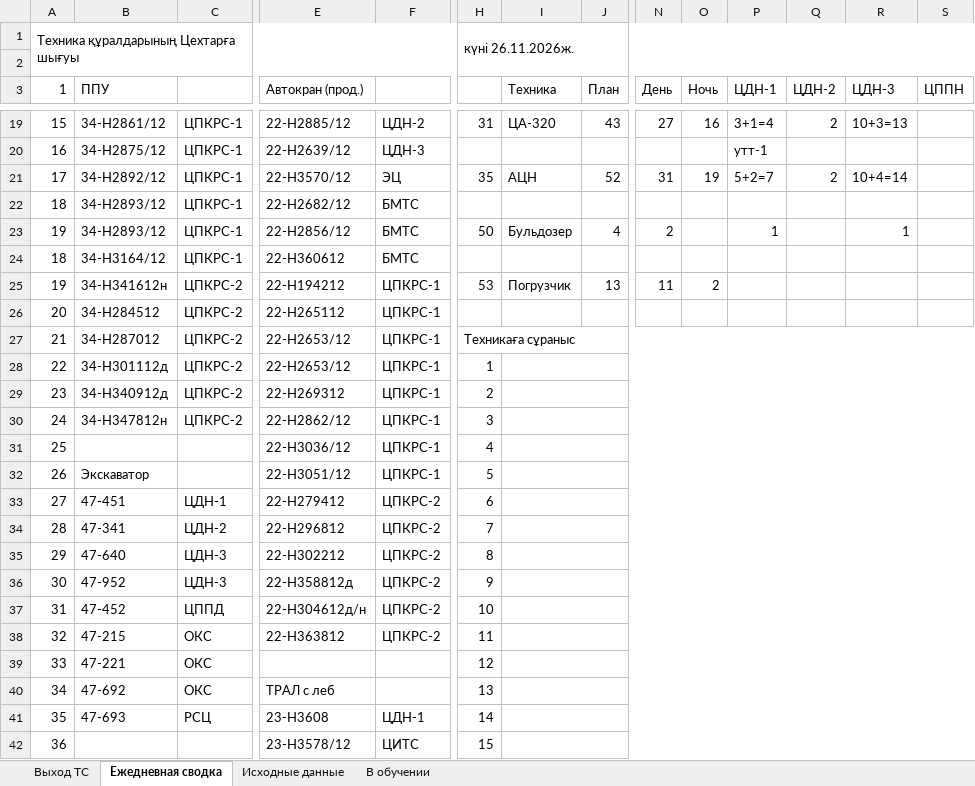
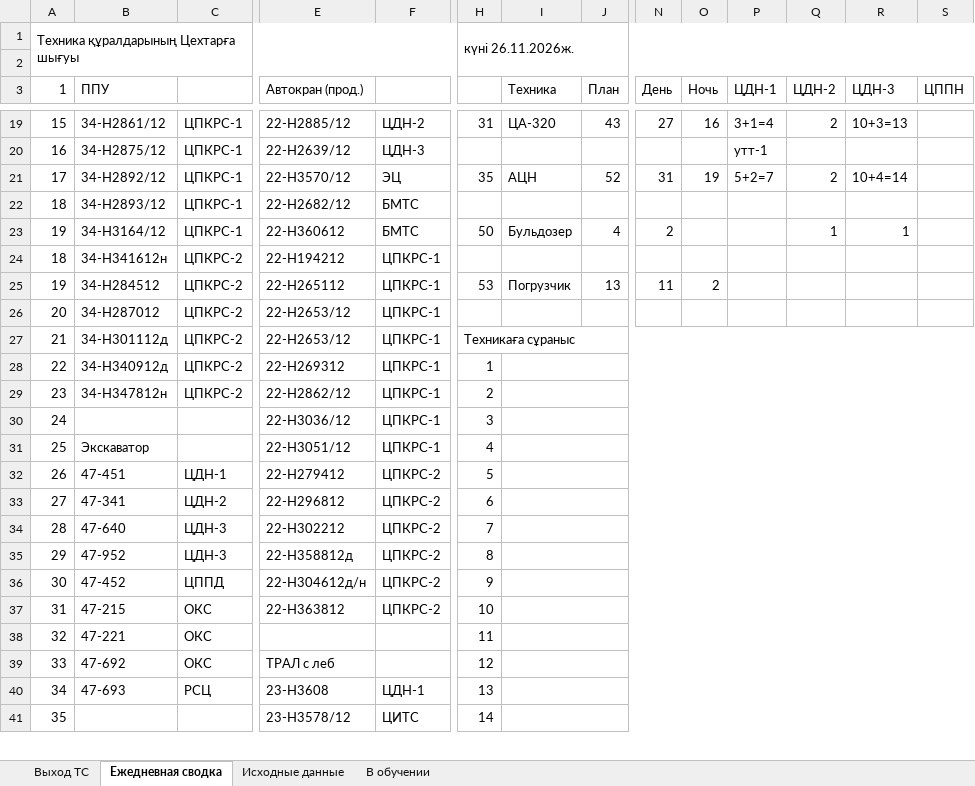
Before and after one commit to aura2889/summary, an Excel workbook: archive/2026-11-26/svod.xlsx, sheet Ежедневная сводка, drawn as a sheet; only a part is shown, gaps mark what is left out; values as stored, in another font and other column widths than the file's, no cell formats; removed rows and columns are numbered as before the commit, all else as after; rows hold the shown columns only; the diff covers the shown part only; the diff names each change by its address in the sheet, - before the commit and + after, or states it on an @@ line.

```diff
--- a/archive/2026-11-26/svod.xlsx (sheet Ежедневная сводка)
+++ b/archive/2026-11-26/svod.xlsx (sheet Ежедневная сводка)
-B23 (ППУ): 34-Н2893/12
+B23 (ППУ): 34-Н3164/12
-E23 (Автокран (прод.)): 22-H2856/12
+E23 (Автокран (прод.)): 22-H360612
-P23 (ЦДН-1): 1
+P23 (ЦДН-1): (empty)
-Q23 (ЦДН-2): (empty)
+Q23 (ЦДН-2): 1
-B24 (ППУ): 34-Н3164/12
+B24 (ППУ): 34-H341612н
-C24: ЦПКРС-1
+C24: ЦПКРС-2
-E24 (Автокран (прод.)): 22-H360612
+E24 (Автокран (прод.)): 22-H194212
-F24: БМТС
+F24: ЦПКРС-1
-B25 (ППУ): 34-H341612н
+B25 (ППУ): 34-Н284512
-E25 (Автокран (прод.)): 22-H194212
+E25 (Автокран (прод.)): 22-H265112
-row 26: 20 | 34-Н284512 | ЦПКРС-2 | 22-H265112 | ЦПКРС-1
@@ column A (1) renumbered between rows 26 and 47 @@
-H26: Техникаға сұраныс
+H26: (empty)
-H27:AE27 merged
-H27: 1
+H27: Техникаға сұраныс
+H27:AE27 merged
-I28:AE28 merged
-H28: 2
+H28: 1
-H29: 3
+H29: 2
-H30: 4
+H30: 3
-H31: 5
+H31: 4
-H32: 6
+H32: 5
-H33: 7
+H33: 6
-H34: 8
+H34: 7
-H35: 9
+H35: 8
-H36: 10
+H36: 9
-H37: 11
+H37: 10
-H38: 12
+H38: 11
-H39: 13
+H39: 12
-H40: 14
+H40: 13
-H41: 15
+H41: 14
```
Also changed, not shown: 1 added row and 171 edited cells elsewhere in this sheet, sheet Исходные данные, sheet Выход ТС, cell formats, raw/D3.xlsx, raw/D7.xlsx, 9 other files.
